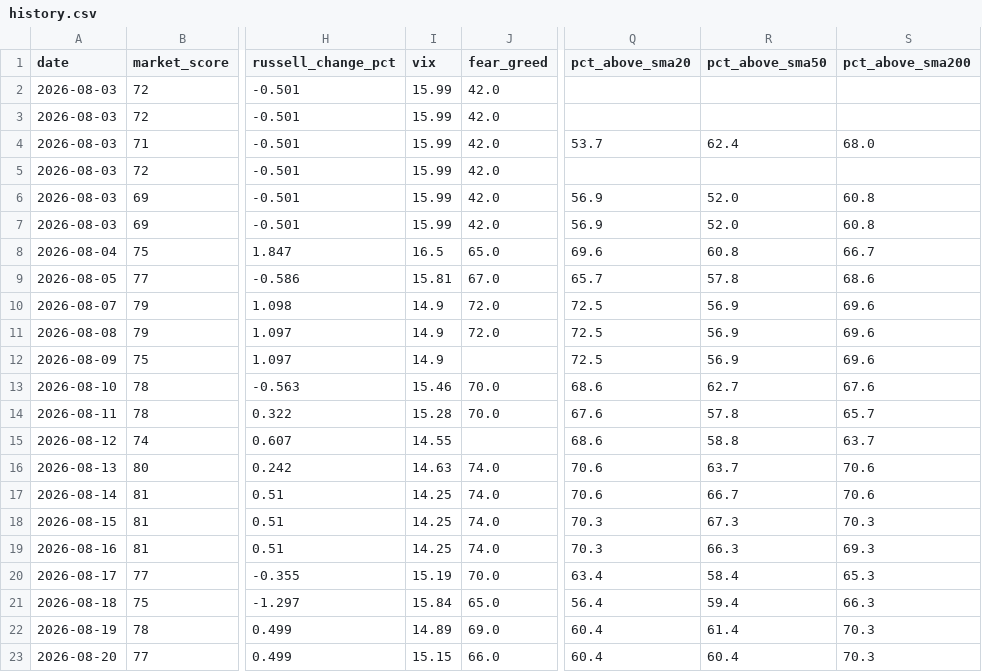
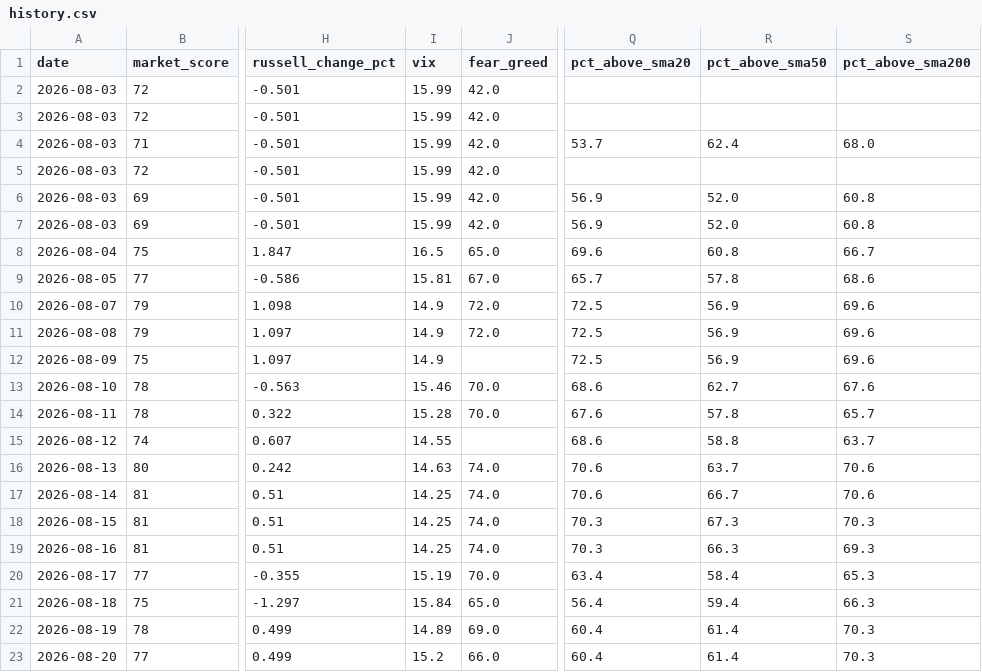
Before and after one commit to agent22793/market-dashboard, a CSV file: data/history.csv, drawn as a sheet; only a part is shown, gaps mark what is left out; the diff names each change by its address in the sheet, - before the commit and + after, or states it on an @@ line.

```diff
--- a/data/history.csv
+++ b/data/history.csv
-I23 (vix): 15.15
+I23 (vix): 15.2
-R23 (pct_above_sma50): 60.4
+R23 (pct_above_sma50): 61.4
```
Also changed, not shown: 1 other file.
